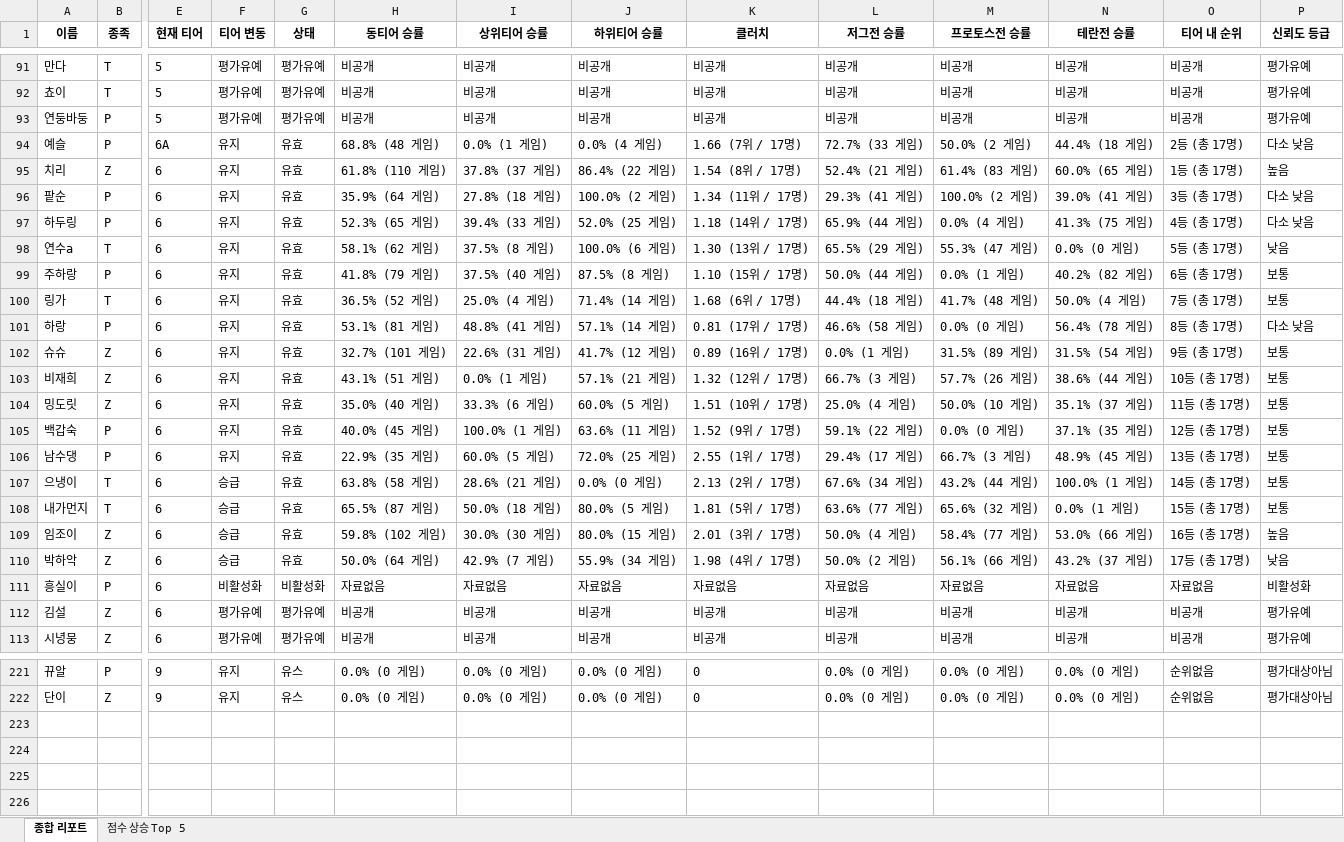
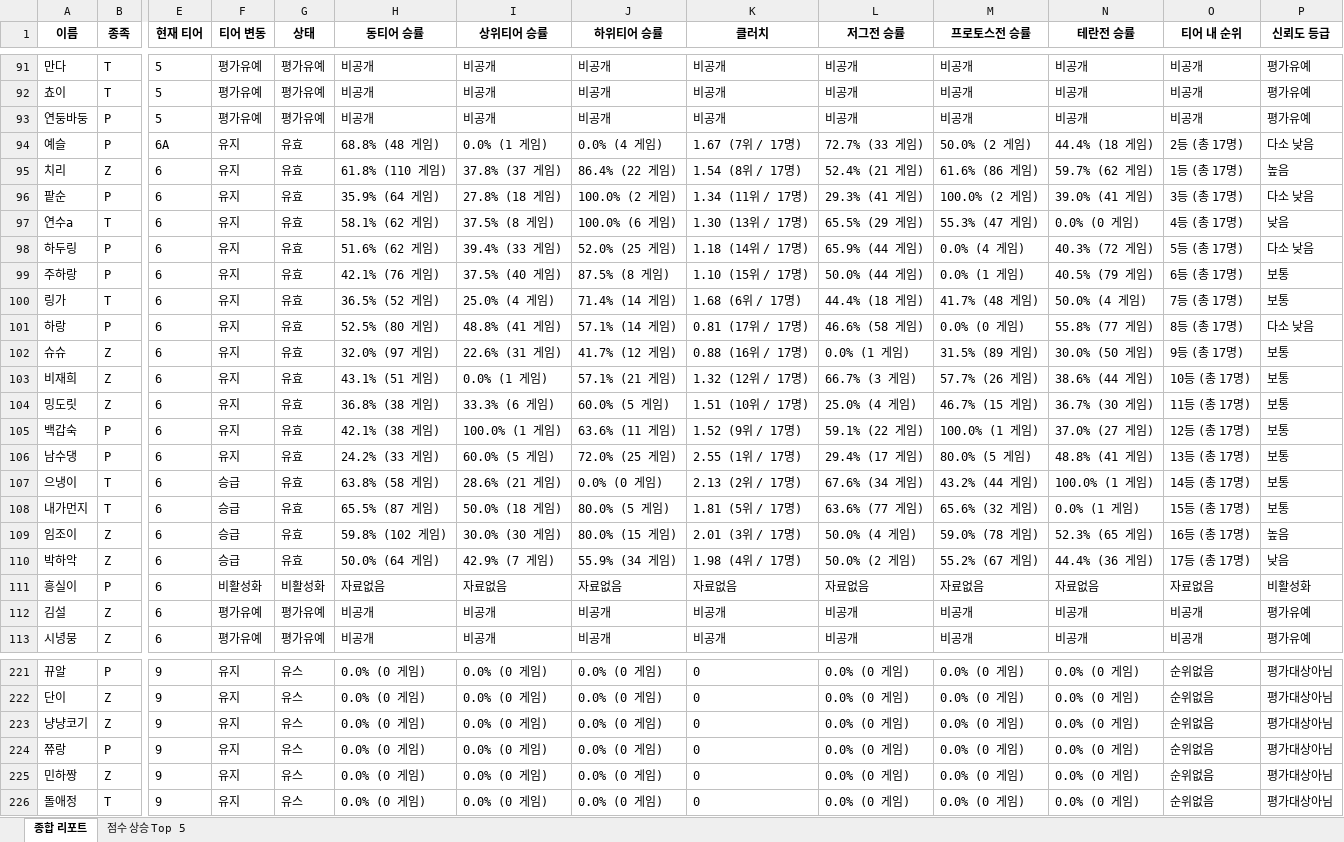
Before and after one commit to koracle0001/sc-tier-dashboard, an Excel workbook: public_report.xlsx, sheet 종합 리포트, drawn as a sheet; only a part is shown, gaps mark what is left out; values as stored, in another font and other column widths than the file's, no borders; removed rows and columns are numbered as before the commit, all else as after; rows hold the shown columns only; the diff covers the shown part only; the diff names each change by its address in the sheet, - before the commit and + after, or states it on an @@ line.

```diff
--- a/public_report.xlsx (sheet 종합 리포트)
+++ b/public_report.xlsx (sheet 종합 리포트)
-K94 (클러치): 1.66 (7위 / 17명)
+K94 (클러치): 1.67 (7위 / 17명)
-M95 (프로토스전 승률): 61.4% (83 게임)
+M95 (프로토스전 승률): 61.6% (86 게임)
-N95 (테란전 승률): 60.0% (65 게임)
+N95 (테란전 승률): 59.7% (62 게임)
-row 97: 하두링 | P | 6 | 유지 | 유효 | 52.3% (65 게임) | 39.4% (33 게임) | 52.0% (25 게임) | 1.18 (14위 / 17명) | 65.9% (44 게임) | 0.0% (4 게임) | 41.3% (75 게임) | 4등 (총 17명) | 다소 낮음
-O97 (티어 내 순위): 5등 (총 17명)
+O97 (티어 내 순위): 4등 (총 17명)
+row 98: 하두링 | P | 6 | 유지 | 유효 | 51.6% (62 게임) | 39.4% (33 게임) | 52.0% (25 게임) | 1.18 (14위 / 17명) | 65.9% (44 게임) | 0.0% (4 게임) | 40.3% (72 게임) | 5등 (총 17명) | 다소 낮음
-H99 (동티어 승률): 41.8% (79 게임)
+H99 (동티어 승률): 42.1% (76 게임)
-N99 (테란전 승률): 40.2% (82 게임)
+N99 (테란전 승률): 40.5% (79 게임)
-H101 (동티어 승률): 53.1% (81 게임)
+H101 (동티어 승률): 52.5% (80 게임)
-N101 (테란전 승률): 56.4% (78 게임)
+N101 (테란전 승률): 55.8% (77 게임)
-H102 (동티어 승률): 32.7% (101 게임)
+H102 (동티어 승률): 32.0% (97 게임)
-K102 (클러치): 0.89 (16위 / 17명)
+K102 (클러치): 0.88 (16위 / 17명)
-N102 (테란전 승률): 31.5% (54 게임)
+N102 (테란전 승률): 30.0% (50 게임)
-H104 (동티어 승률): 35.0% (40 게임)
+H104 (동티어 승률): 36.8% (38 게임)
-M104 (프로토스전 승률): 50.0% (10 게임)
+M104 (프로토스전 승률): 46.7% (15 게임)
-N104 (테란전 승률): 35.1% (37 게임)
+N104 (테란전 승률): 36.7% (30 게임)
-H105 (동티어 승률): 40.0% (45 게임)
+H105 (동티어 승률): 42.1% (38 게임)
-M105 (프로토스전 승률): 0.0% (0 게임)
+M105 (프로토스전 승률): 100.0% (1 게임)
-N105 (테란전 승률): 37.1% (35 게임)
+N105 (테란전 승률): 37.0% (27 게임)
-H106 (동티어 승률): 22.9% (35 게임)
+H106 (동티어 승률): 24.2% (33 게임)
-M106 (프로토스전 승률): 66.7% (3 게임)
+M106 (프로토스전 승률): 80.0% (5 게임)
-N106 (테란전 승률): 48.9% (45 게임)
+N106 (테란전 승률): 48.8% (41 게임)
-M109 (프로토스전 승률): 58.4% (77 게임)
+M109 (프로토스전 승률): 59.0% (78 게임)
-N109 (테란전 승률): 53.0% (66 게임)
+N109 (테란전 승률): 52.3% (65 게임)
-M110 (프로토스전 승률): 56.1% (66 게임)
+M110 (프로토스전 승률): 55.2% (67 게임)
-N110 (테란전 승률): 43.2% (37 게임)
+N110 (테란전 승률): 44.4% (36 게임)
+row 223: 냥냥코기 | Z | 9 | 유지 | 유스 | 0.0% (0 게임) | 0.0% (0 게임) | 0.0% (0 게임) | 0 | 0.0% (0 게임) | 0.0% (0 게임) | 0.0% (0 게임) | 순위없음 | 평가대상아님
+row 224: 쮸랑 | P | 9 | 유지 | 유스 | 0.0% (0 게임) | 0.0% (0 게임) | 0.0% (0 게임) | 0 | 0.0% (0 게임) | 0.0% (0 게임) | 0.0% (0 게임) | 순위없음 | 평가대상아님
+row 225: 민하짱 | Z | 9 | 유지 | 유스 | 0.0% (0 게임) | 0.0% (0 게임) | 0.0% (0 게임) | 0 | 0.0% (0 게임) | 0.0% (0 게임) | 0.0% (0 게임) | 순위없음 | 평가대상아님
+row 226: 돌애정 | T | 9 | 유지 | 유스 | 0.0% (0 게임) | 0.0% (0 게임) | 0.0% (0 게임) | 0 | 0.0% (0 게임) | 0.0% (0 게임) | 0.0% (0 게임) | 순위없음 | 평가대상아님
```
Also changed, not shown: 2 added rows, 2 removed rows and 53 edited cells elsewhere in this sheet, sheet 점수 상승 Top 5, 1 other file.
